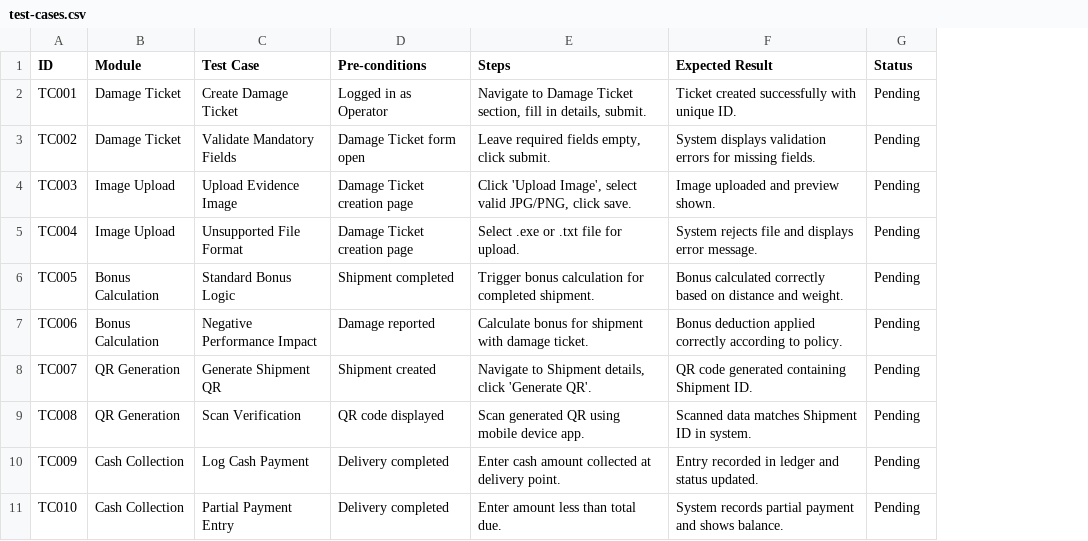
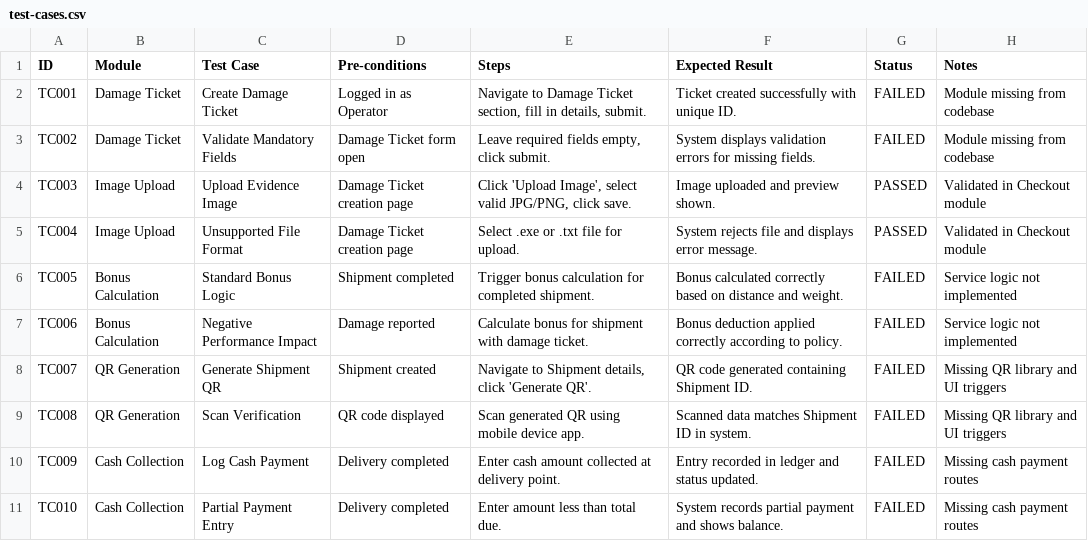
Before and after one commit to ssrannj/LogiQ-Supply-Chain, a CSV file: qa/test-cases.csv, drawn as a sheet; the diff names each change by its address in the sheet, - before the commit and + after, or states it on an @@ line.

Commit message:
docs: update sprint 4 QA report and test cases

```diff
--- a/qa/test-cases.csv
+++ b/qa/test-cases.csv
+column H (Notes), rows 2-11: Module missing from codebase | Module missing from codebase | Validated in Checkout module | Validated in Checkout module | Service logic not implemented | Service logic not implemented | Missing QR library and UI triggers | Missing QR library and UI triggers | Missing cash payment routes | Missing cash payment routes
-G2:G3 (Status): Pending
+G2:G3 (Status): FAILED
-G4:G5 (Status): Pending
+G4:G5 (Status): PASSED
-G6:G11 (Status): Pending
+G6:G11 (Status): FAILED
```
Also changed, not shown: 1 other file.
